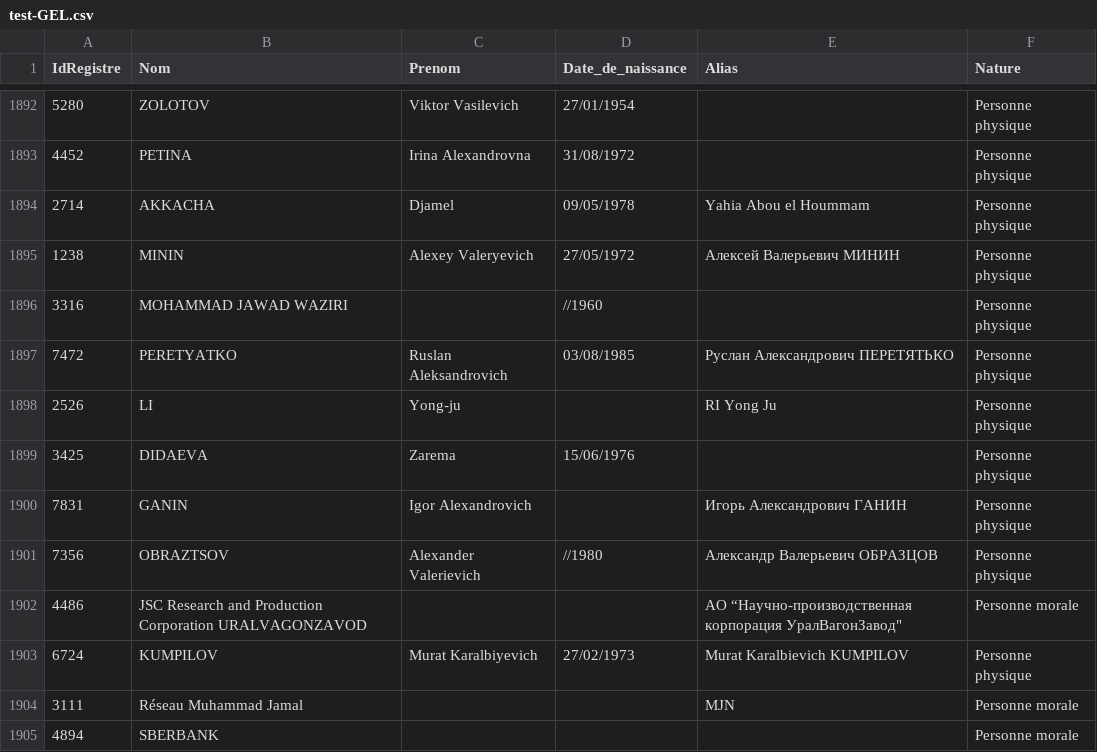
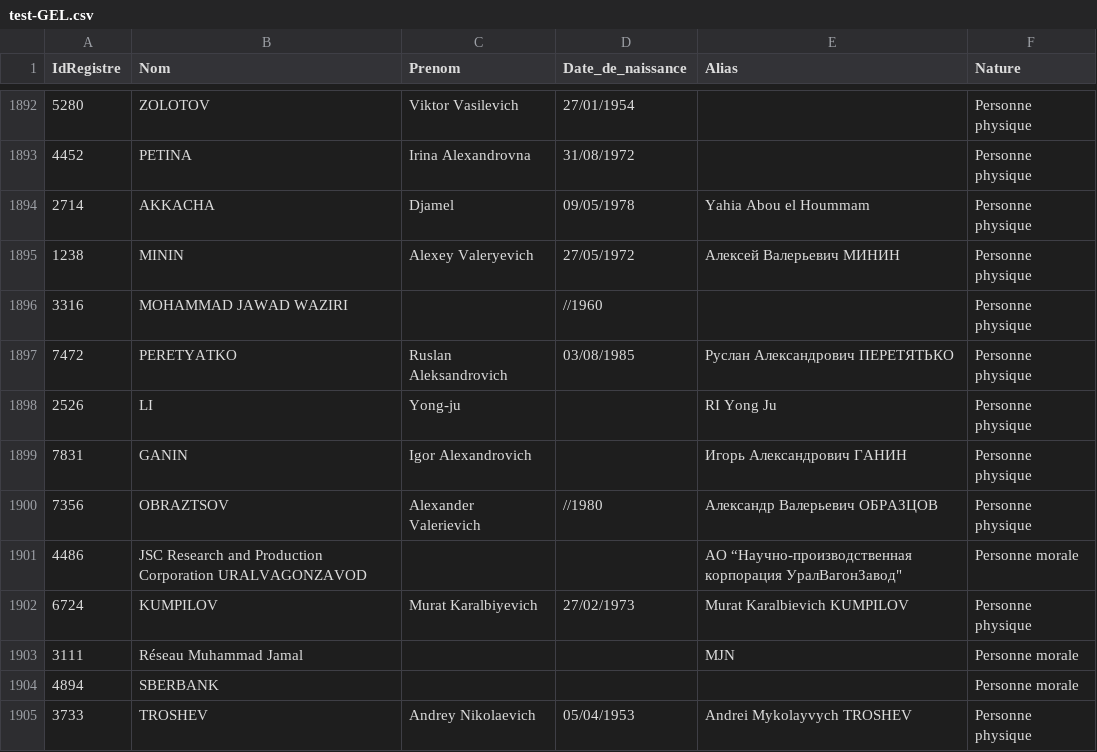
Before and after one commit to pobel-cmd/make-csv-exchange, a CSV file: test-GEL.csv, drawn as a sheet; only a part is shown, gaps mark what is left out; the shorter side is filled out with more unchanged rows.

Commit message:
update test-GEL.csv via Make (2026-02-24T04:03:51.918Z)

```diff
--- a/test-GEL.csv
+++ b/test-GEL.csv
@@ -1898,3 +1898,2 @@
 "2526","LI","Yong-ju","","RI Yong Ju","Personne physique"
-"3425","DIDAEVA","Zarema","15/06/1976","","Personne physique"
 "7831","GANIN","Igor Alexandrovich ","","Игорь Александрович ГАНИН","Personne physique"
```
